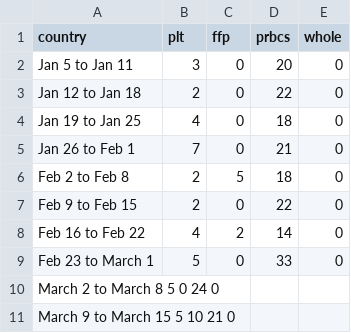
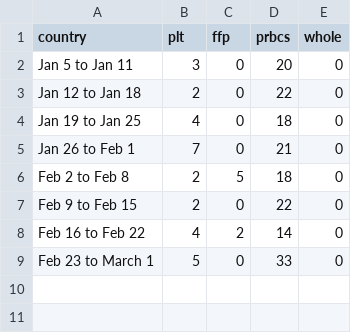
Before and after one commit to johnuelg/blood-bank, a TSV file: data/bbk.tsv, drawn as a sheet.

Commit message:
Update bbk.tsv

```diff
--- a/data/bbk.tsv
+++ b/data/bbk.tsv
@@ -9,3 +9 @@ Feb 16 to Feb 22	4	2	14	0
 Feb 23 to March 1	5	0	33	0
-March 2 to March 8 5 0 24 0
-March 9 to March 15 5 10 21 0
```
